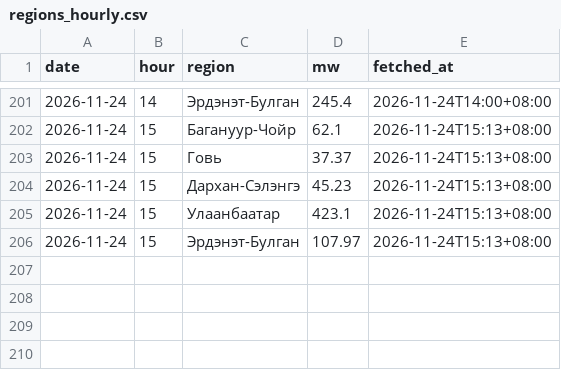
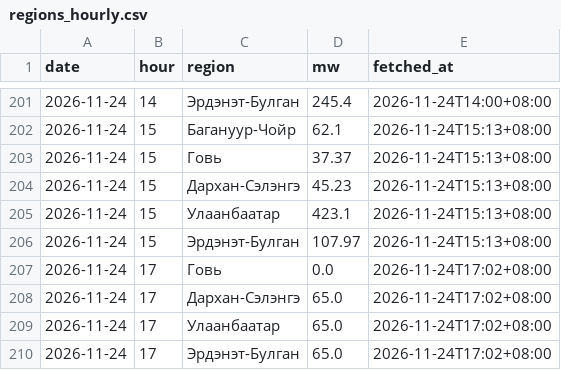
Before and after one commit to javkhlantug-eng/pfc, a CSV file: data/regions_hourly.csv, drawn as a sheet; only a part is shown, gaps mark what is left out; the diff names each change by its address in the sheet, - before the commit and + after, or states it on an @@ line.

```diff
--- a/data/regions_hourly.csv
+++ b/data/regions_hourly.csv
+row 207: 2026-11-24 | 17 | Говь | 0.0 | 2026-11-24T17:02+08:00
+row 208: 2026-11-24 | 17 | Дархан-Сэлэнгэ | 65.0 | 2026-11-24T17:02+08:00
+row 209: 2026-11-24 | 17 | Улаанбаатар | 65.0 | 2026-11-24T17:02+08:00
+row 210: 2026-11-24 | 17 | Эрдэнэт-Булган | 65.0 | 2026-11-24T17:02+08:00
```
Also changed, not shown: data/nowcast_log.csv, 4 other files.
